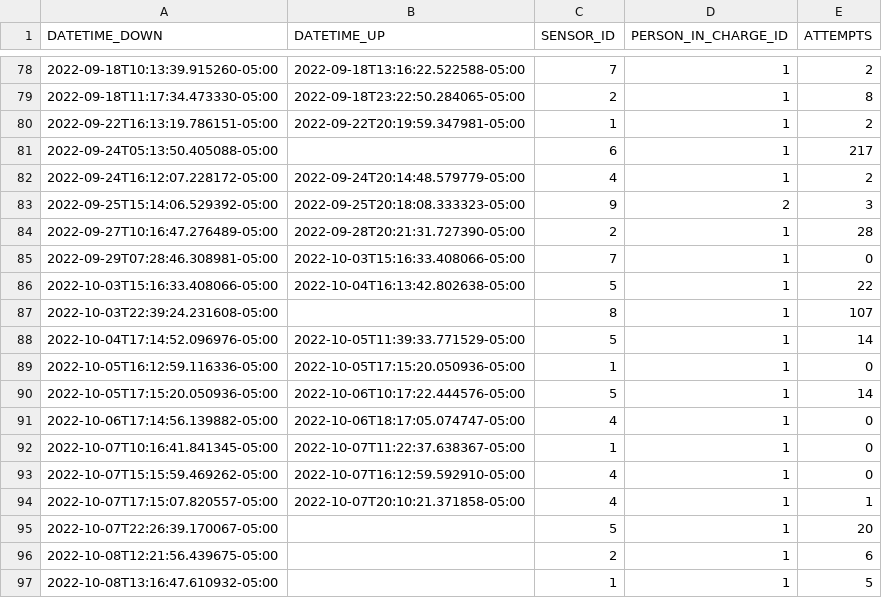
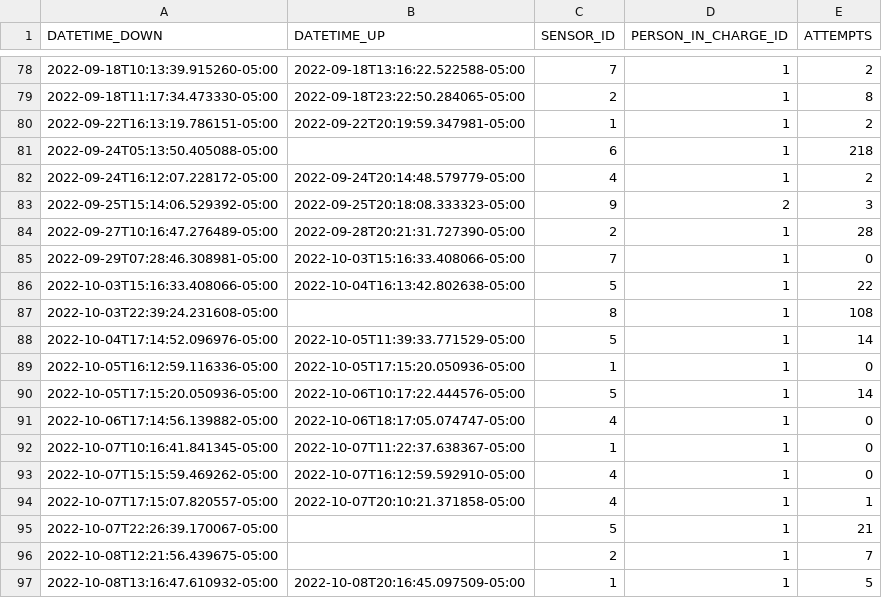
Before and after one commit to sebaxtian/tangara-email-notifications, a CSV file: output/sensors_status.csv, drawn as a sheet; only a part is shown, gaps mark what is left out.

```diff
--- a/output/sensors_status.csv
+++ b/output/sensors_status.csv
@@ -80,3 +80,3 @@ DATETIME_DOWN,DATETIME_UP,SENSOR_ID,PERSON_IN_CHARGE_ID,ATTEMPTS
 2022-09-22T16:13:19.786151-05:00,2022-09-22T20:19:59.347981-05:00,1,1,2
-2022-09-24T05:13:50.405088-05:00,,6,1,217
+2022-09-24T05:13:50.405088-05:00,,6,1,218
 2022-09-24T16:12:07.228172-05:00,2022-09-24T20:14:48.579779-05:00,4,1,2
@@ -86,3 +86,3 @@ DATETIME_DOWN,DATETIME_UP,SENSOR_ID,PERSON_IN_CHARGE_ID,ATTEMPTS
 2022-10-03T15:16:33.408066-05:00,2022-10-04T16:13:42.802638-05:00,5,1,22
-2022-10-03T22:39:24.231608-05:00,,8,1,107
+2022-10-03T22:39:24.231608-05:00,,8,1,108
 2022-10-04T17:14:52.096976-05:00,2022-10-05T11:39:33.771529-05:00,5,1,14
@@ -94,4 +94,4 @@ DATETIME_DOWN,DATETIME_UP,SENSOR_ID,PERSON_IN_CHARGE_ID,ATTEMPTS
 2022-10-07T17:15:07.820557-05:00,2022-10-07T20:10:21.371858-05:00,4,1,1
-2022-10-07T22:26:39.170067-05:00,,5,1,20
-2022-10-08T12:21:56.439675-05:00,,2,1,6
-2022-10-08T13:16:47.610932-05:00,,1,1,5
+2022-10-07T22:26:39.170067-05:00,,5,1,21
+2022-10-08T12:21:56.439675-05:00,,2,1,7
+2022-10-08T13:16:47.610932-05:00,2022-10-08T20:16:45.097509-05:00,1,1,5
```
Also changed, not shown: 1 other file.
